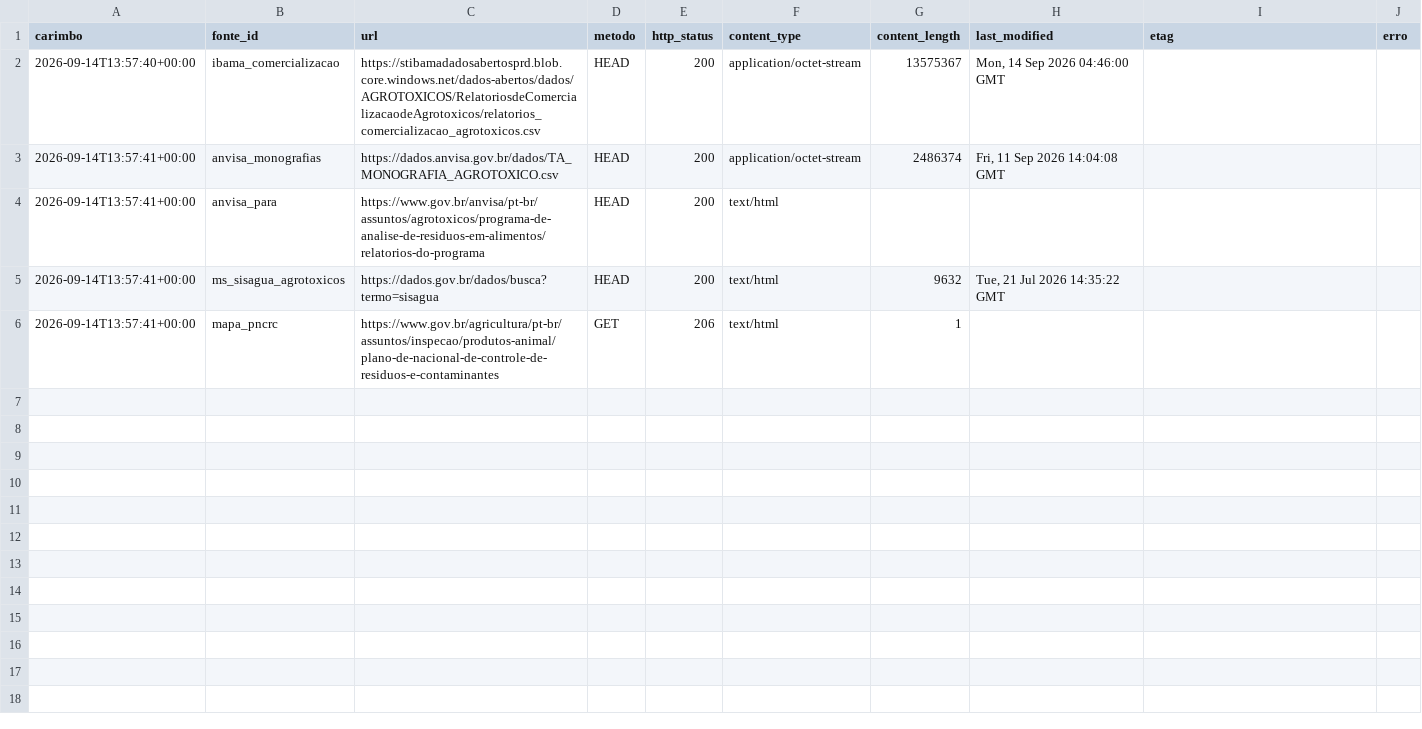
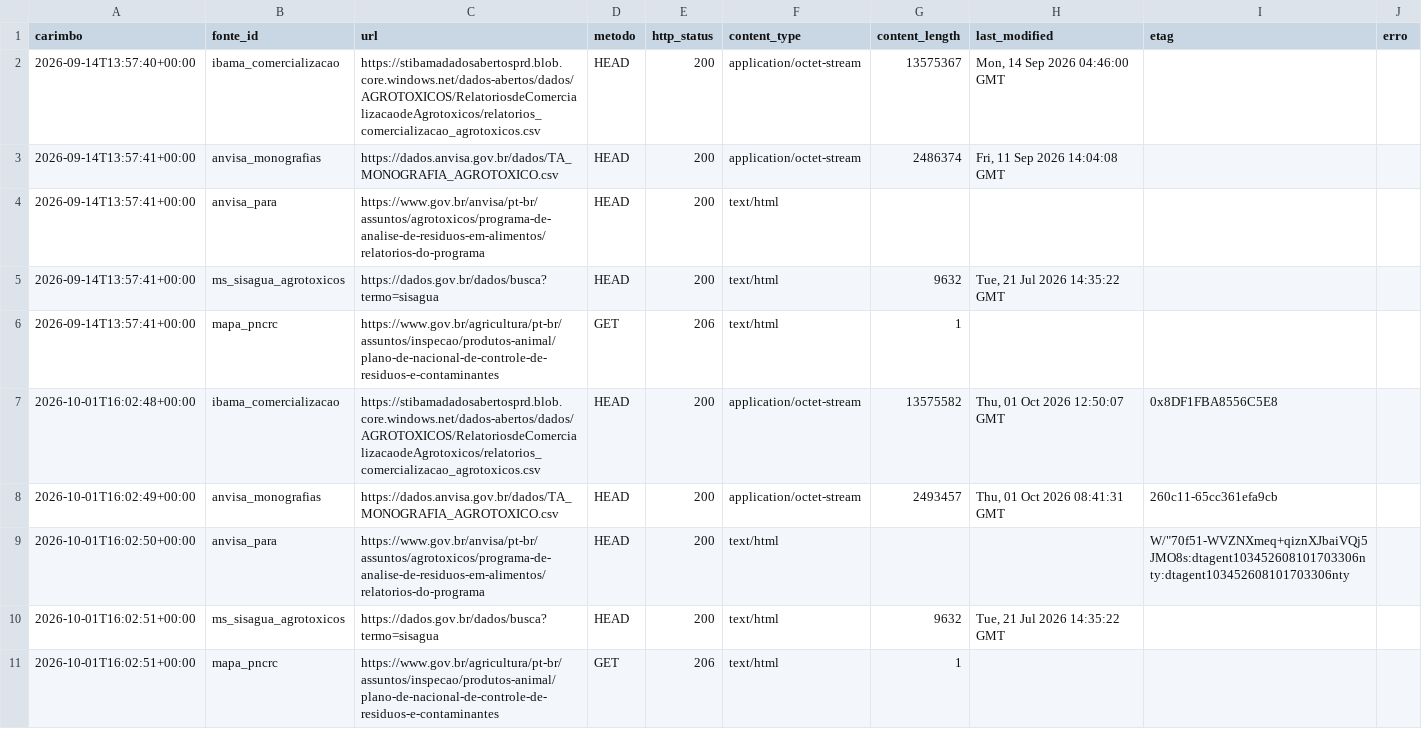
Before and after one commit to bernardocau-ctrl/painel-san, a CSV file: dados/registro_fontes.csv, drawn as a sheet.

Commit message:
Registro das fontes — 2026-10-01
  ibama_comercializacao    HTTP 200  application/octet-stream   Thu, 01 Oct 2026 12:50:07 GMT
  anvisa_monografias       HTTP 200  application/octet-stream   Thu, 01 Oct 2026 08:41:31 GMT
  anvisa_para              HTTP 200  text/html                  sem last-modified
  ms_sisagua_agrotoxicos   HTTP 200  text/html                  Tue, 21 Jul 2026 14:35:22 GMT
  mapa_pncrc               HTTP 206  text/html                  sem last-modified

5 observações anexadas a dados/registro_fontes.csv

```diff
--- a/dados/registro_fontes.csv
+++ b/dados/registro_fontes.csv
@@ -6 +6,6 @@ carimbo,fonte_id,url,metodo,http_status,content_type,content_length,last_modifie
 2026-09-14T13:57:41+00:00,mapa_pncrc,https://www.gov.br/agricultura/pt-br/assuntos/inspecao/produtos-animal/plano-de-nacional-de-controle-de-residuos-e-contaminantes,GET,206,text/html,1,,,
+2026-10-01T16:02:48+00:00,ibama_comercializacao,https://stibamadadosabertosprd.blob.core.windows.net/dados-abertos/dados/AGROTOXICOS/RelatoriosdeComercializacaodeAgrotoxicos/relatorios_comercializacao_agrotoxicos.csv,HEAD,200,application/octet-stream,13575582,"Thu, 01 Oct 2026 12:50:07 GMT",0x8DF1FBA8556C5E8,
+2026-10-01T16:02:49+00:00,anvisa_monografias,https://dados.anvisa.gov.br/dados/TA_MONOGRAFIA_AGROTOXICO.csv,HEAD,200,application/octet-stream,2493457,"Thu, 01 Oct 2026 08:41:31 GMT",260c11-65cc361efa9cb,
+2026-10-01T16:02:50+00:00,anvisa_para,https://www.gov.br/anvisa/pt-br/assuntos/agrotoxicos/programa-de-analise-de-residuos-em-alimentos/relatorios-do-programa,HEAD,200,text/html,,,"W/""70f51-WVZNXmeq+qiznXJbaiVQj5JMO8s:dtagent103452608101703306nty:dtagent103452608101703306nty",
+2026-10-01T16:02:51+00:00,ms_sisagua_agrotoxicos,https://dados.gov.br/dados/busca?termo=sisagua,HEAD,200,text/html,9632,"Tue, 21 Jul 2026 14:35:22 GMT",,
+2026-10-01T16:02:51+00:00,mapa_pncrc,https://www.gov.br/agricultura/pt-br/assuntos/inspecao/produtos-animal/plano-de-nacional-de-controle-de-residuos-e-contaminantes,GET,206,text/html,1,,,
```
